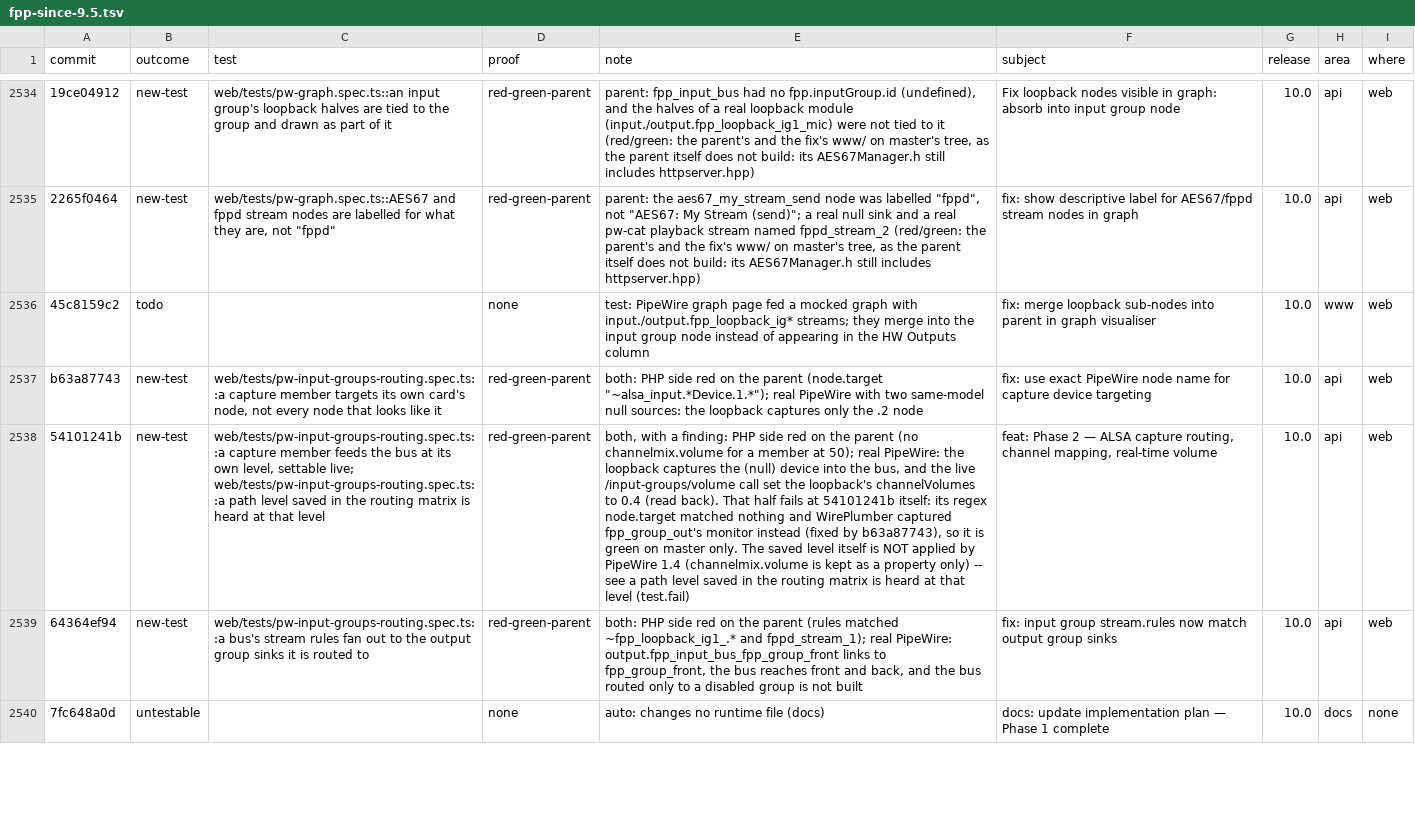
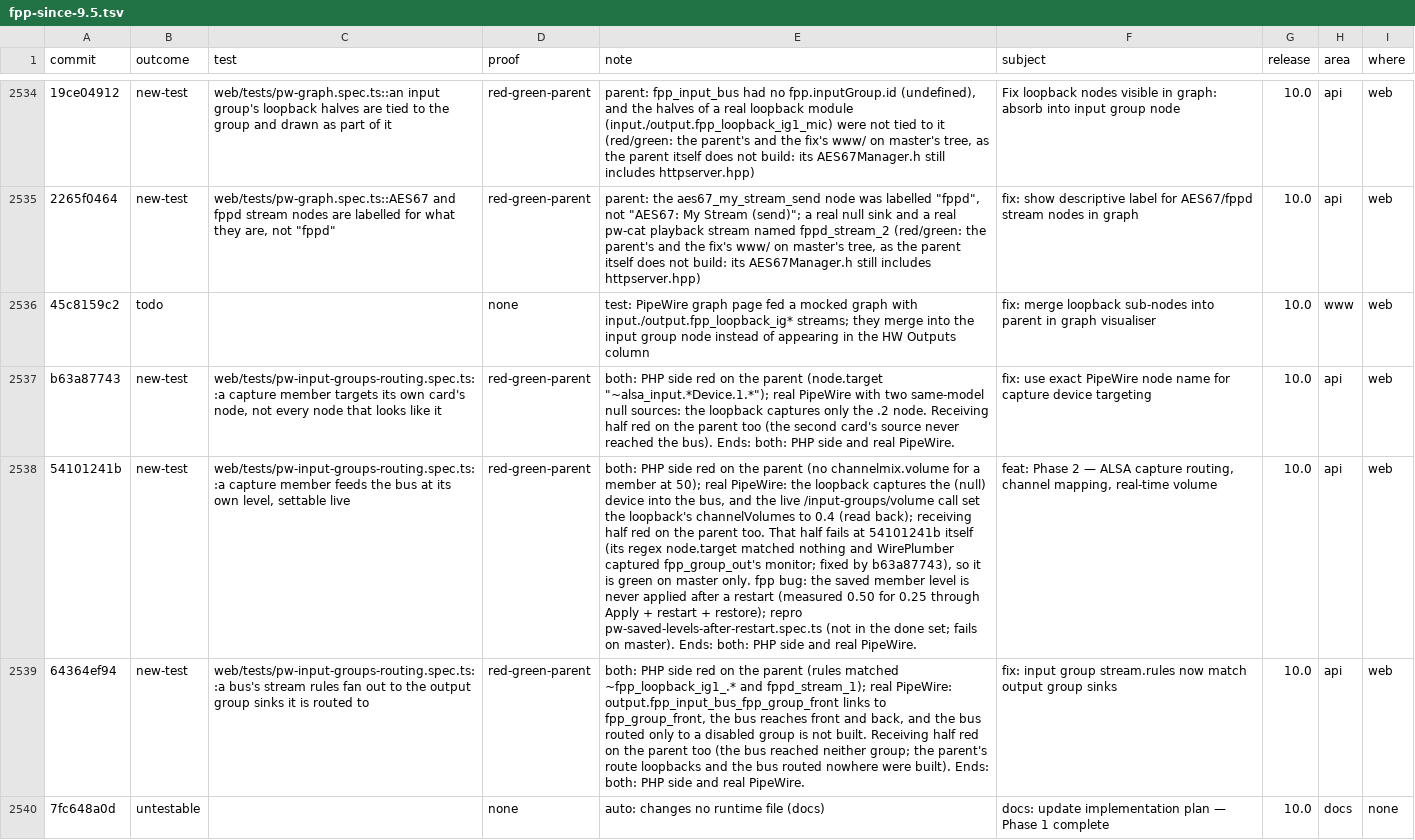
Before and after one commit to FalconChristmas/fpp-tests, a TSV file: ledger/fpp-since-9.5.tsv, drawn as a sheet; only a part is shown, gaps mark what is left out; the diff covers the shown part only; the diff names each change by its address in the sheet, - before the commit and + after, or states it on an @@ line.

```diff
--- a/ledger/fpp-since-9.5.tsv
+++ b/ledger/fpp-since-9.5.tsv
-E2537 (note): …the .2 node
+E2537 (note): …the .2 node. Receiving half red on the parent too (the second card's source never reached the bus). Ends: both: PHP side and real PipeWire.
-C2538 (test): …level, settable live; web/tests/pw-input-groups-routing.spec.ts::a path level saved in the routing matrix is heard at that level
+C2538 (test): …level, settable live
-E2538 (note): both, with a finding: PHP side red on the parent (no channelmix.volume for a member at 50); real PipeWire: the loopback captures the (null) device into the bus, and the live /input-groups/volume call set the loopback's channelVolumes to 0.4 (read back). That half fails at 54101241b itself: its regex node.target matched nothing and WirePlumber captured fpp_group_out's monitor instead (fixed by b63a87743), so it is green on master only. The saved level itself is NOT applied by PipeWire 1.4 (channelmix.volume is kept as a property only) -- see a path level saved in the routing matrix is heard at that level (test.fail)
+E2538 (note): both: PHP side red on the parent (no channelmix.volume for a member at 50); real PipeWire: the loopback captures the (null) device into the bus, and the live /input-groups/volume call set the loopback's channelVolumes to 0.4 (read back); receiving half red on the parent too. That half fails at 54101241b itself (its regex node.target matched nothing and WirePlumber captured fpp_group_out's monitor; fixed by b63a87743), so it is green on master only. fpp bug: the saved member level is never applied after a restart (measured 0.50 for 0.25 through Apply + restart + restore); repro pw-saved-levels-after-restart.spec.ts (not in the done set; fails on master). Ends: both: PHP side and real PipeWire.
-E2539 (note): …is not built
+E2539 (note): …is not built. Receiving half red on the parent too (the bus reached neither group; the parent's route loopbacks and the bus routed nowhere were built). Ends: both: PHP side and real PipeWire.
```
Also changed, not shown: 21 edited cells elsewhere in this file, 4 other files.
